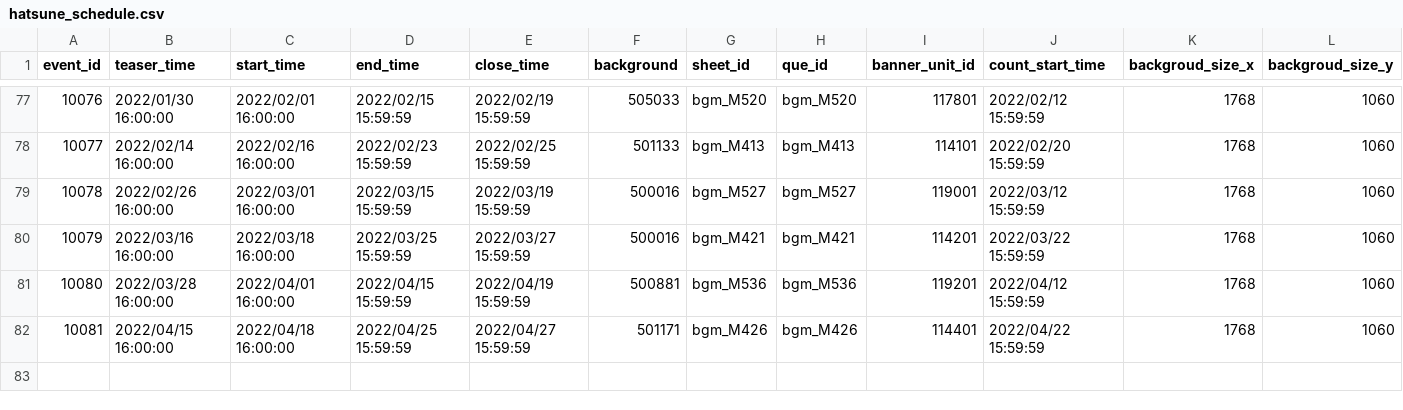
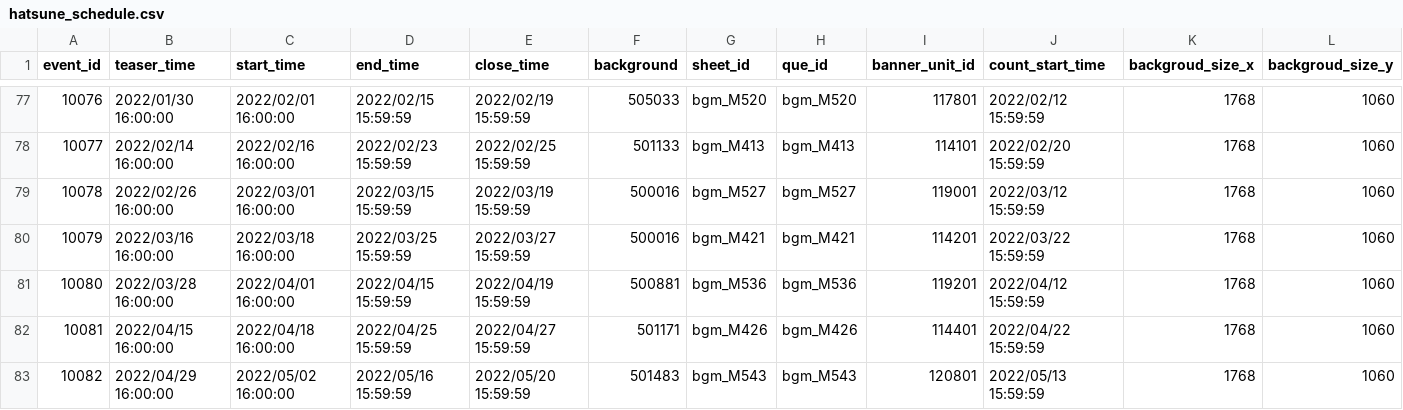
Before and after one commit to KiruyaMomochi/RediveData, a CSV file: db/csv/hatsune_schedule.csv, drawn as a sheet; only a part is shown, gaps mark what is left out; rows hold the shown columns only; the diff names each change by its address in the sheet, - before the commit and + after, or states it on an @@ line.

```diff
--- a/db/csv/hatsune_schedule.csv
+++ b/db/csv/hatsune_schedule.csv
+row 83: 10082 | 2022/04/29 16:00:00 | 2022/05/02 16:00:00 | 2022/05/16 15:59:59 | 2022/05/20 15:59:59 | 501483 | bgm_M543 | bgm_M543 | 120801 | 2022/05/13 15:59:59 | 1768 | 1060
```
Also changed, not shown: db/csv/campaign_schedule.csv, db/csv/event_gacha_data.csv, 5 other files.
